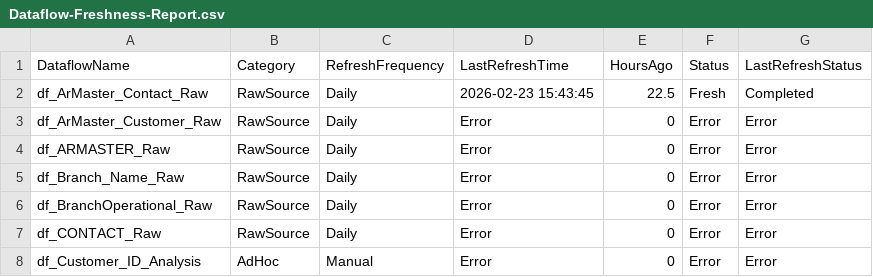
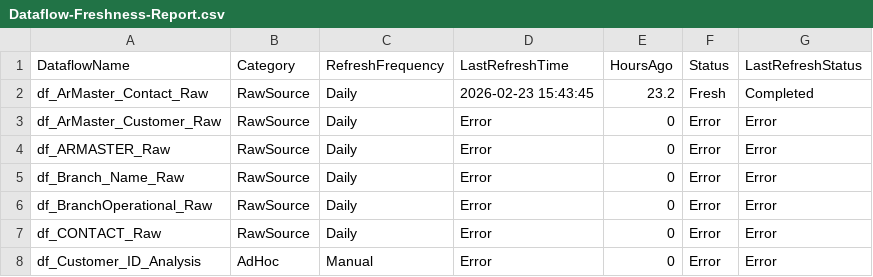
Before and after one commit to SlyFox18/claude-data-projects, a CSV file: projects/fabric-monitoring/documentation/Dataflow-Freshness-Report.csv, drawn as a sheet; only a part is shown.

```diff
--- a/projects/fabric-monitoring/documentation/Dataflow-Freshness-Report.csv
+++ b/projects/fabric-monitoring/documentation/Dataflow-Freshness-Report.csv
@@ -1,3 +1,3 @@
 "DataflowName","Category","RefreshFrequency","LastRefreshTime","HoursAgo","Status","LastRefreshStatus"
-"df_ArMaster_Contact_Raw","RawSource","Daily","2026-02-23 15:43:45","22.5","Fresh","Completed"
+"df_ArMaster_Contact_Raw","RawSource","Daily","2026-02-23 15:43:45","23.2","Fresh","Completed"
 "df_ArMaster_Customer_Raw","RawSource","Daily","Error","0","Error","Error"
```
Also changed, not shown: projects/fabric-monitoring/documentation/CU-Usage-History.csv, 5 other files.
